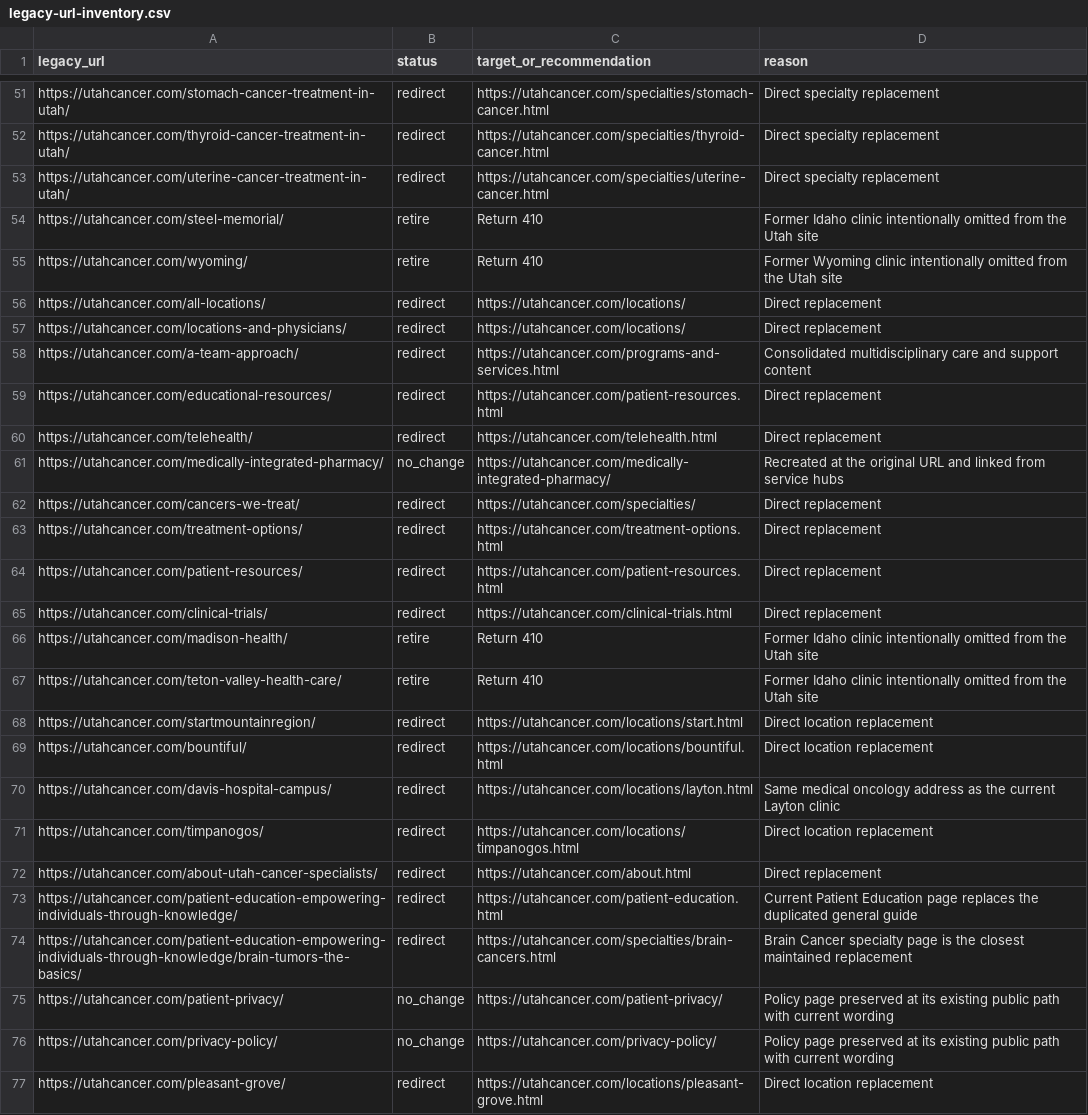
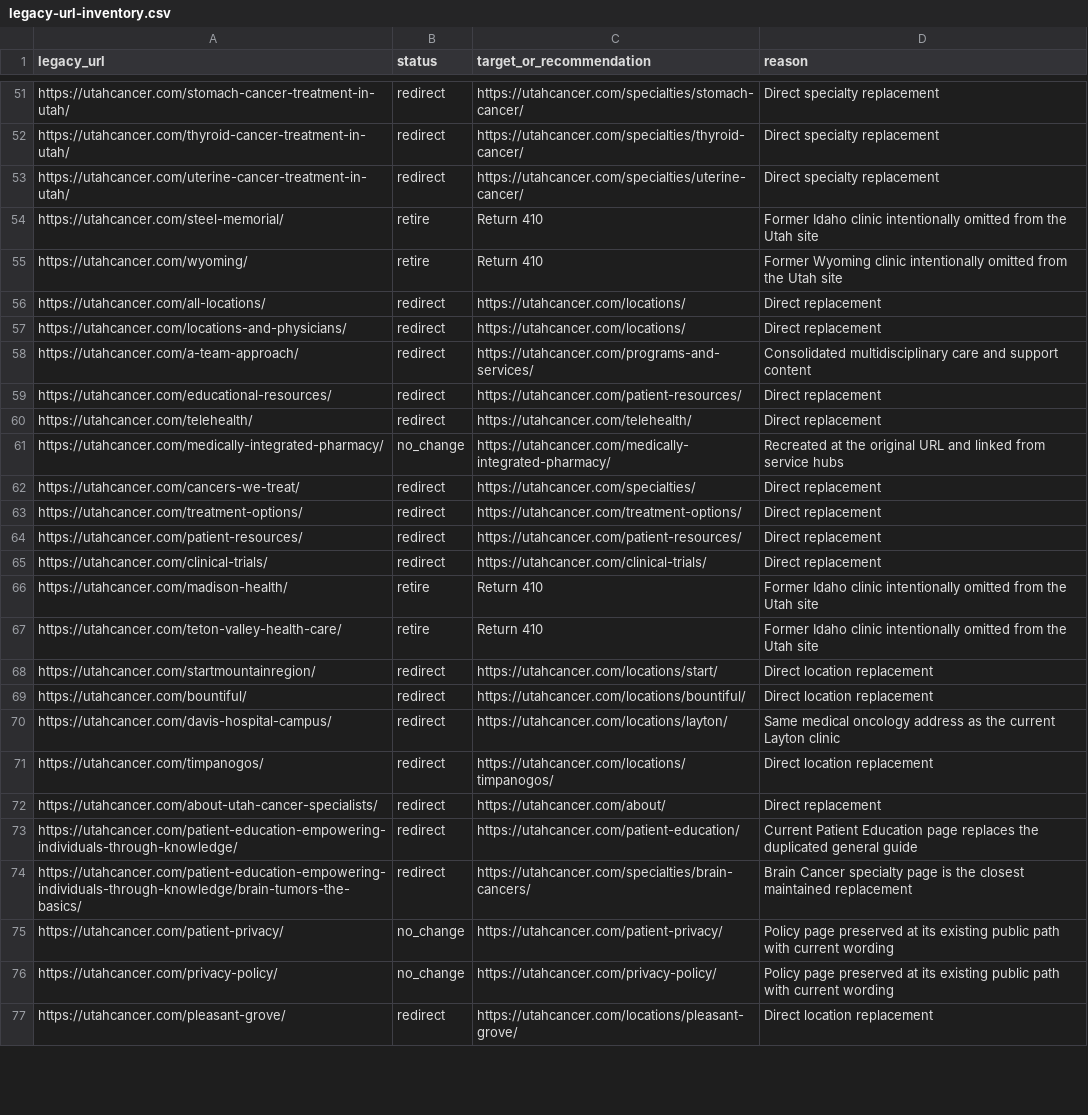
Before and after one commit to Fresh-Concept-Studio/utah-cancer, a CSV file: docs/legacy-url-inventory.csv, drawn as a sheet; only a part is shown, gaps mark what is left out; the diff covers the shown part only; the diff names each change by its address in the sheet, - before the commit and + after, or states it on an @@ line.

```diff
--- a/docs/legacy-url-inventory.csv
+++ b/docs/legacy-url-inventory.csv
-C51 (target_or_recommendation): https://utahcancer.com/specialties/stomach-cancer.html
+C51 (target_or_recommendation): https://utahcancer.com/specialties/stomach-cancer/
-C52 (target_or_recommendation): https://utahcancer.com/specialties/thyroid-cancer.html
+C52 (target_or_recommendation): https://utahcancer.com/specialties/thyroid-cancer/
-C53 (target_or_recommendation): https://utahcancer.com/specialties/uterine-cancer.html
+C53 (target_or_recommendation): https://utahcancer.com/specialties/uterine-cancer/
-C58 (target_or_recommendation): https://utahcancer.com/programs-and-services.html
+C58 (target_or_recommendation): https://utahcancer.com/programs-and-services/
-C59 (target_or_recommendation): https://utahcancer.com/patient-resources.html
+C59 (target_or_recommendation): https://utahcancer.com/patient-resources/
-C60 (target_or_recommendation): https://utahcancer.com/telehealth.html
+C60 (target_or_recommendation): https://utahcancer.com/telehealth/
-C63 (target_or_recommendation): https://utahcancer.com/treatment-options.html
+C63 (target_or_recommendation): https://utahcancer.com/treatment-options/
-C64 (target_or_recommendation): https://utahcancer.com/patient-resources.html
+C64 (target_or_recommendation): https://utahcancer.com/patient-resources/
-C65 (target_or_recommendation): https://utahcancer.com/clinical-trials.html
+C65 (target_or_recommendation): https://utahcancer.com/clinical-trials/
-C68 (target_or_recommendation): https://utahcancer.com/locations/start.html
+C68 (target_or_recommendation): https://utahcancer.com/locations/start/
-C69 (target_or_recommendation): https://utahcancer.com/locations/bountiful.html
+C69 (target_or_recommendation): https://utahcancer.com/locations/bountiful/
-C70 (target_or_recommendation): https://utahcancer.com/locations/layton.html
+C70 (target_or_recommendation): https://utahcancer.com/locations/layton/
-C71 (target_or_recommendation): https://utahcancer.com/locations/timpanogos.html
+C71 (target_or_recommendation): https://utahcancer.com/locations/timpanogos/
-C72 (target_or_recommendation): https://utahcancer.com/about.html
+C72 (target_or_recommendation): https://utahcancer.com/about/
-C73 (target_or_recommendation): https://utahcancer.com/patient-education.html
+C73 (target_or_recommendation): https://utahcancer.com/patient-education/
-C74 (target_or_recommendation): https://utahcancer.com/specialties/brain-cancers.html
+C74 (target_or_recommendation): https://utahcancer.com/specialties/brain-cancers/
-C77 (target_or_recommendation): https://utahcancer.com/locations/pleasant-grove.html
+C77 (target_or_recommendation): https://utahcancer.com/locations/pleasant-grove/
```
Also changed, not shown: 136 edited cells elsewhere in this file, docs/cloudflare-redirects.csv, 8 other files.
